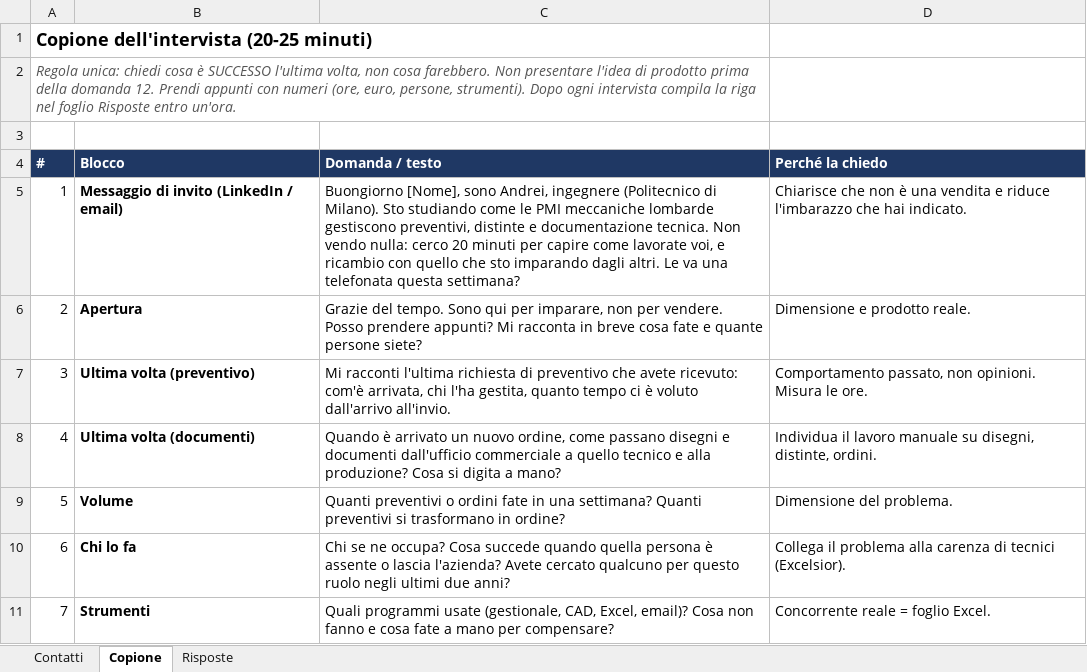
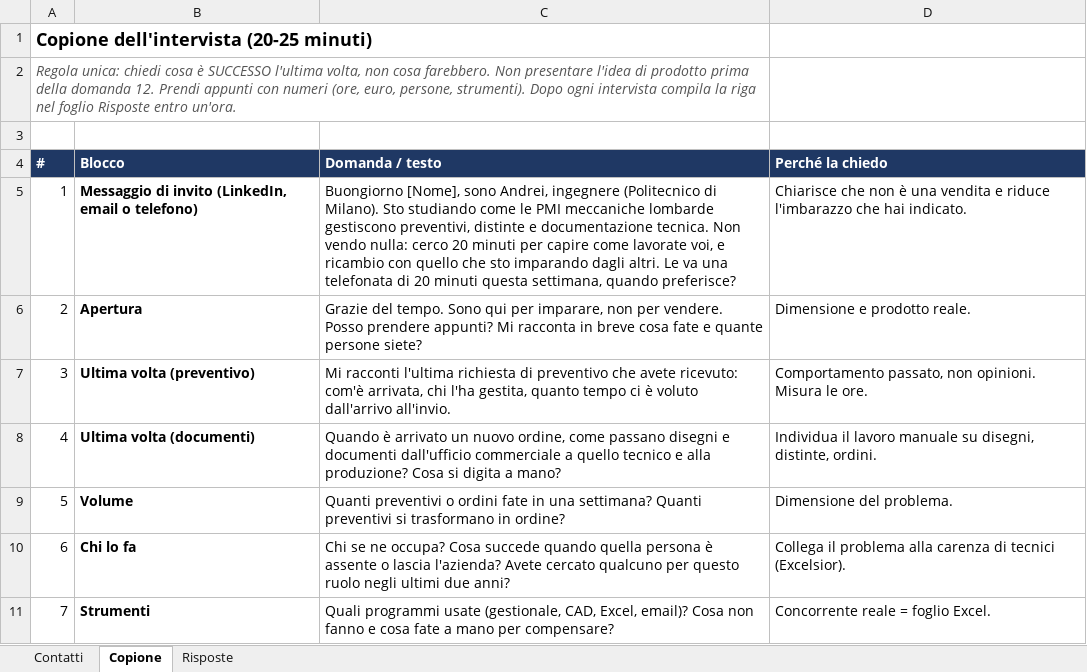
Before and after one commit to andreimuresian/claude, an Excel workbook: freelance/fase4-interviste.xlsx, sheet Copione, drawn as a sheet; only a part is shown; values as stored, in another font and other column widths than the file's, no borders; the diff names each change by its address in the sheet, - before the commit and + after, or states it on an @@ line.

```diff
--- a/freelance/fase4-interviste.xlsx (sheet Copione)
+++ b/freelance/fase4-interviste.xlsx (sheet Copione)
-B5 (Blocco): Messaggio di invito (LinkedIn / email)
+B5 (Blocco): Messaggio di invito (LinkedIn, email o telefono)
-C5 (Domanda / testo): …una telefonata questa settimana?
+C5 (Domanda / testo): …una telefonata di 20 minuti questa settimana, quando preferisce?
```
Also changed, not shown: sheet Contatti, 1 other file.
